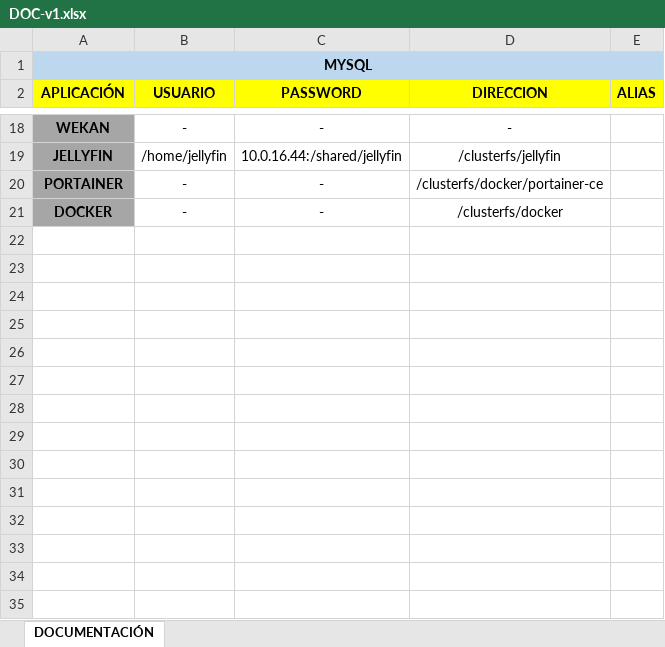
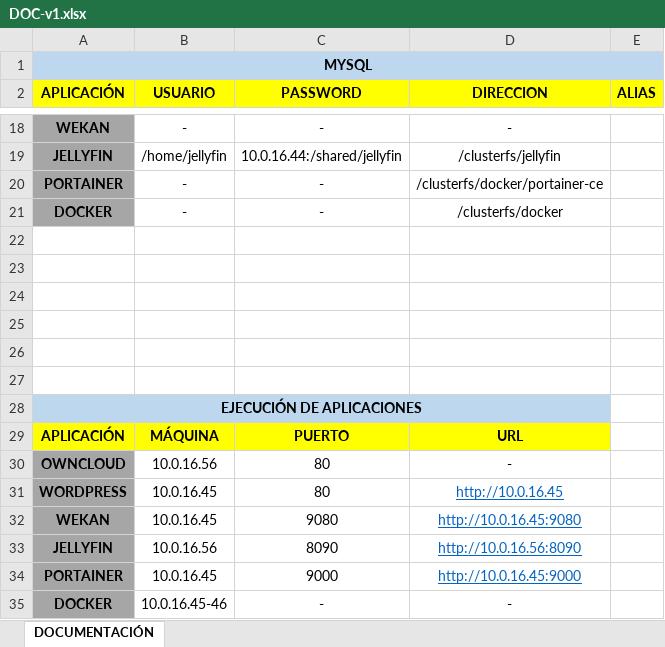
Before and after one commit to francmUMA/Universidad, an Excel workbook: Cuarto/Diseño de Infraestructuras Informaticas/Documentación/DOC-v1.xlsx, sheet DOCUMENTACIÓN, drawn as a sheet; only a part is shown, gaps mark what is left out; values as stored, in another font and other column widths than the file's, no borders; charts and pictures not drawn; the diff names each change by its address in the sheet, - before the commit and + after, or states it on an @@ line.

```diff
--- a/Cuarto/Diseño de Infraestructuras Informaticas/Documentación/DOC-v1.xlsx (sheet DOCUMENTACIÓN)
+++ b/Cuarto/Diseño de Infraestructuras Informaticas/Documentación/DOC-v1.xlsx (sheet DOCUMENTACIÓN)
+row 22: (empty)
+row 23: (empty)
+row 24: (empty)
+row 25: (empty)
+row 26: (empty)
+row 27: (empty)
+row 28: EJECUCIÓN DE APLICACIONES
+row 29: APLICACIÓN | MÁQUINA | PUERTO | URL
+row 30: OWNCLOUD | 10.0.16.56 | 80 | -
+row 31: WORDPRESS | 10.0.16.45 | 80 | http://10.0.16.45
+row 32: WEKAN | 10.0.16.45 | 9080 | http://10.0.16.45:9080
+row 33: JELLYFIN | 10.0.16.56 | 8090 | http://10.0.16.56:8090
+row 34: PORTAINER | 10.0.16.45 | 9000 | http://10.0.16.45:9000
+row 35: DOCKER | 10.0.16.45-46 | - | -
```
Also changed, not shown: charts or pictures, 4 other files.
